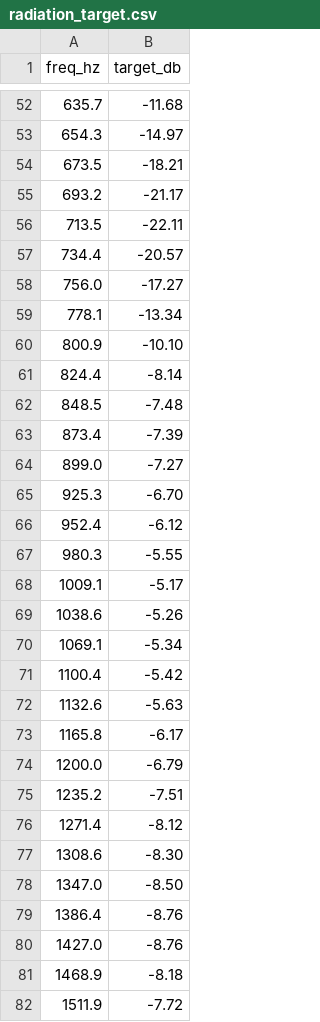
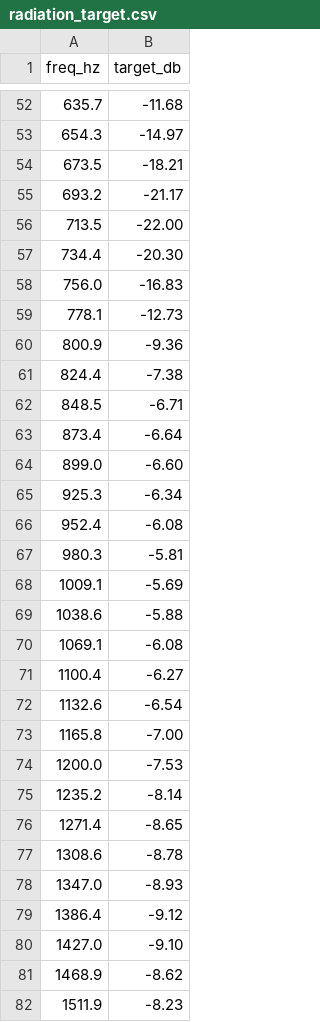
Before and after one commit to 10d6/string-model, a CSV file: data/violin/radiation_target.csv, drawn as a sheet; only a part is shown, gaps mark what is left out; the diff covers the shown part only.

```diff
--- a/data/violin/radiation_target.csv
+++ b/data/violin/radiation_target.csv
@@ -55,28 +55,28 @@ freq_hz,target_db
 693.2,-21.17
-713.5,-22.11
-734.4,-20.57
-756.0,-17.27
-778.1,-13.34
-800.9,-10.10
-824.4,-8.14
-848.5,-7.48
-873.4,-7.39
-899.0,-7.27
-925.3,-6.70
-952.4,-6.12
-980.3,-5.55
-1009.1,-5.17
-1038.6,-5.26
-1069.1,-5.34
-1100.4,-5.42
-1132.6,-5.63
-1165.8,-6.17
-1200.0,-6.79
-1235.2,-7.51
-1271.4,-8.12
-1308.6,-8.30
-1347.0,-8.50
-1386.4,-8.76
-1427.0,-8.76
-1468.9,-8.18
-1511.9,-7.72
+713.5,-22.00
+734.4,-20.30
+756.0,-16.83
+778.1,-12.73
+800.9,-9.36
+824.4,-7.38
+848.5,-6.71
+873.4,-6.64
+899.0,-6.60
+925.3,-6.34
+952.4,-6.08
+980.3,-5.81
+1009.1,-5.69
+1038.6,-5.88
+1069.1,-6.08
+1100.4,-6.27
+1132.6,-6.54
+1165.8,-7.00
+1200.0,-7.53
+1235.2,-8.14
+1271.4,-8.65
+1308.6,-8.78
+1347.0,-8.93
+1386.4,-9.12
+1427.0,-9.10
+1468.9,-8.62
+1511.9,-8.23
```
Also changed, not shown: 76 edited cells elsewhere in this file, data/violin/radiation_measured.csv, 1 other file.
